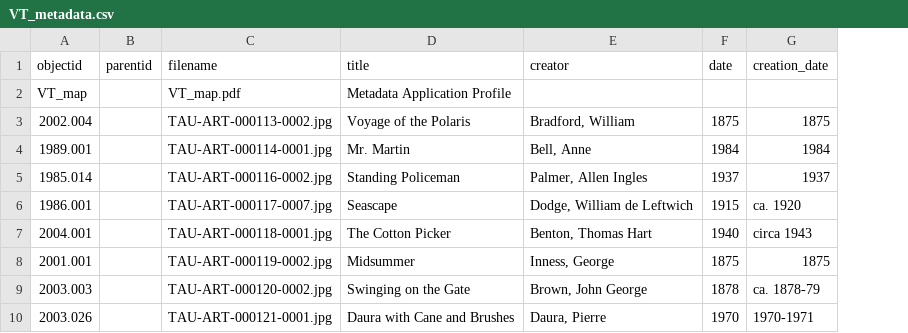
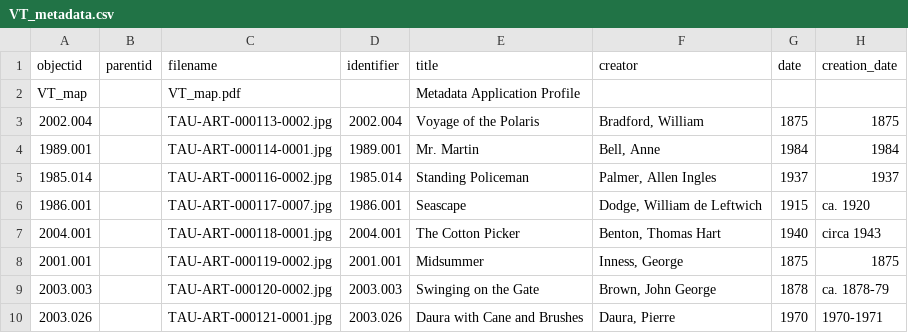
Before and after one commit to stargazer5585/VirtualDiscovery, a CSV file: _data/VT_metadata.csv, drawn as a sheet; only a part is shown; the diff names each change by its address in the sheet, - before the commit and + after, or states it on an @@ line.

Commit message:
Add files via upload

```diff
--- a/_data/VT_metadata.csv
+++ b/_data/VT_metadata.csv
+column D (identifier), rows 3-10: 2002.004 | 1989.001 | 1985.014 | 1986.001 | 2004.001 | 2001.001 | 2003.003 | 2003.026
```
